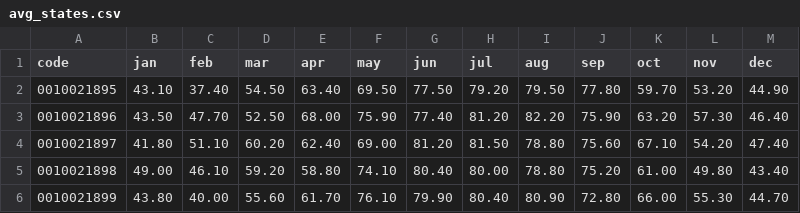
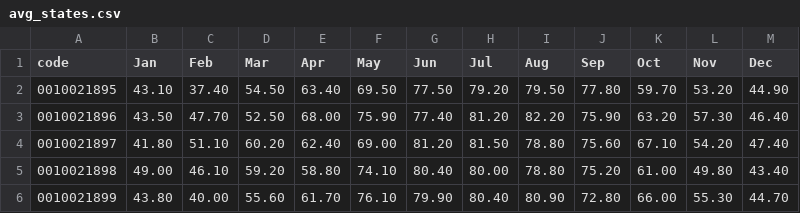
Before and after one commit to ChristianParodi/dataviz, a CSV file: dataset/assignment_4/avg_states.csv, drawn as a sheet; only a part is shown.

```diff
--- a/dataset/assignment_4/avg_states.csv
+++ b/dataset/assignment_4/avg_states.csv
@@ -1,2 +1,2 @@
-code,jan,feb,mar,apr,may,jun,jul,aug,sep,oct,nov,dec
+code,Jan,Feb,Mar,Apr,May,Jun,Jul,Aug,Sep,Oct,Nov,Dec
 0010021895,43.10,37.40,54.50,63.40,69.50,77.50,79.20,79.50,77.80,59.70,53.20,44.90
```
Also changed, not shown: dataset/assignment_4/avg_states_final.csv, dataset/assignment_4/max_states.csv, 6 other files.
